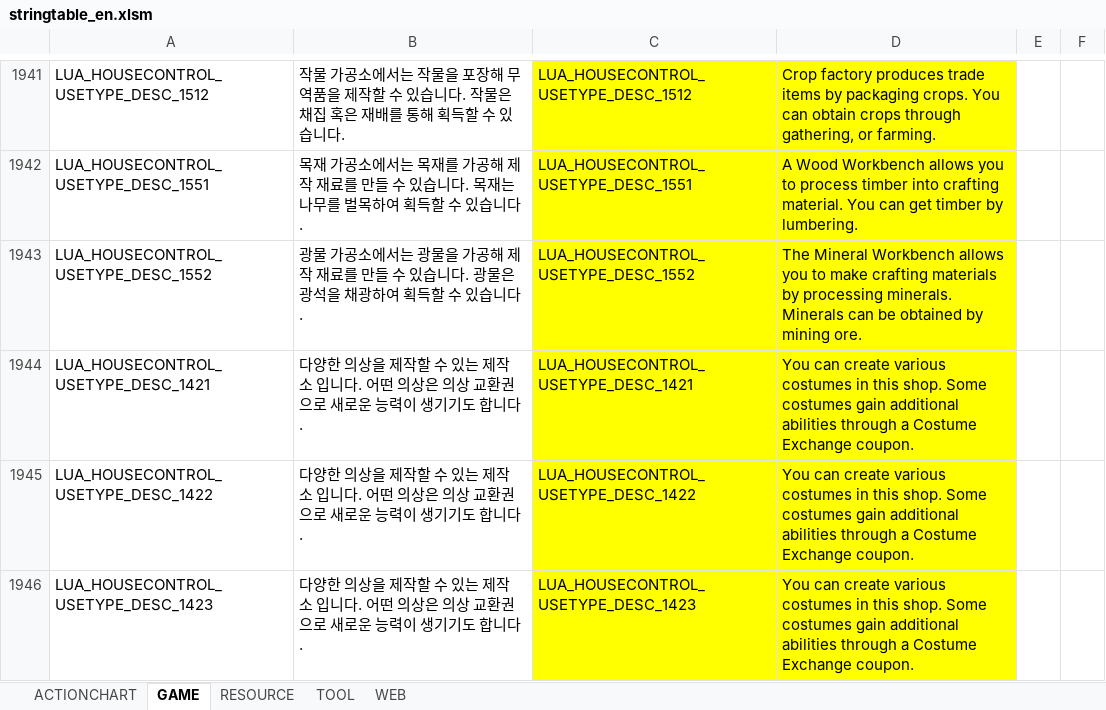
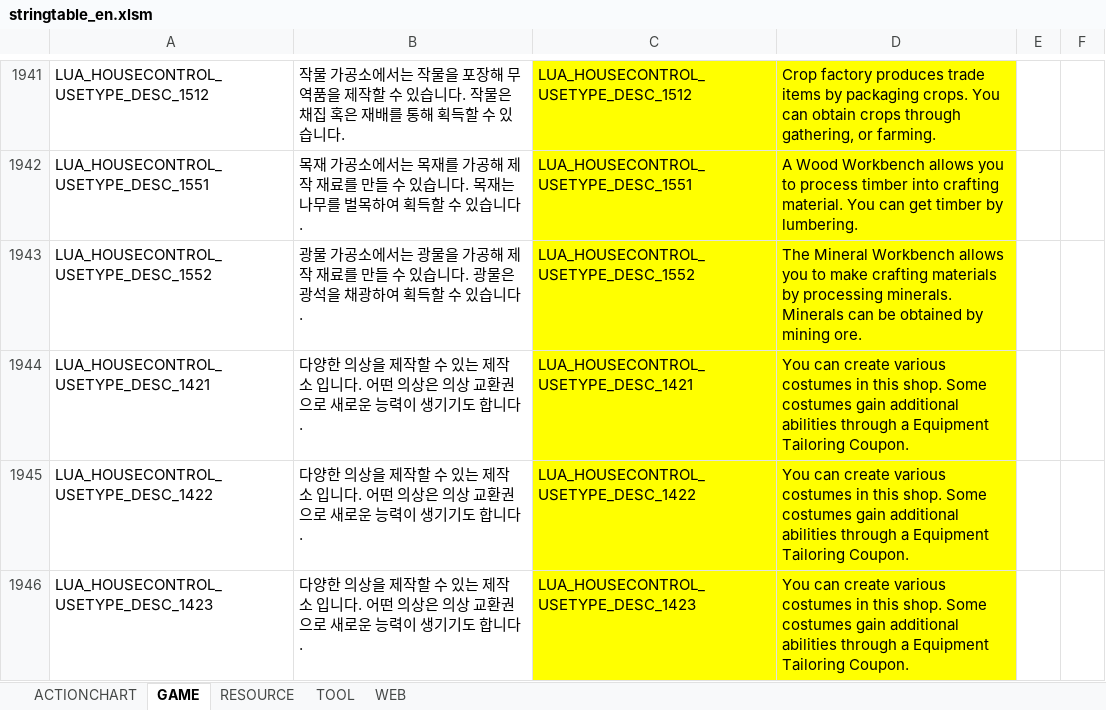
Before and after one commit to polo1093/bdo-guild-quest-mod, an Excel workbook: prestringtable/en/stringtable_en.xlsm, sheet GAME, drawn as a sheet; only a part is shown, gaps mark what is left out; values as stored, in another font and other column widths than the file's, no borders; the diff covers the shown part only; the diff names each change by its address in the sheet, - before the commit and + after, or states it on an @@ line.

```diff
--- a/prestringtable/en/stringtable_en.xlsm (sheet GAME)
+++ b/prestringtable/en/stringtable_en.xlsm (sheet GAME)
-D1944:D1946: …through a Costume Exchange coupon.
+D1944:D1946: …through a Equipment Tailoring Coupon.
```
Also changed, not shown: 5 added rows, 29 edited cells and cell formats elsewhere in this sheet, sheet WEB, sheet RESOURCE, sheet TOOL, prestringtable/de/stringtable_cutscene_de.xlsm, prestringtable/de/stringtable_de.xlsm, 7 other files.
